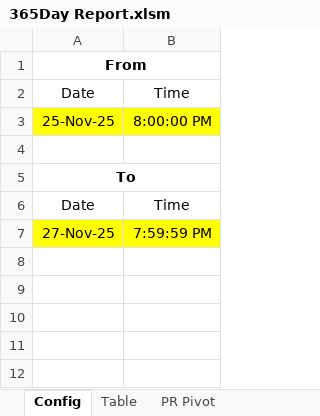
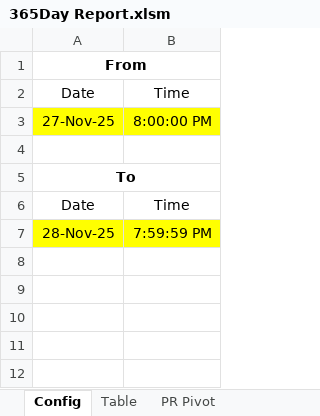
Before and after one commit to nongkode/365_Pr_Report, an Excel workbook: 365Day Report.xlsm, sheet Config, drawn as a sheet; only a part is shown; values as stored, in another font and other column widths than the file's, no borders; the diff names each change by its address in the sheet, - before the commit and + after, or states it on an @@ line.

```diff
--- a/365Day Report.xlsm (sheet Config)
+++ b/365Day Report.xlsm (sheet Config)
-A3: 25-Nov-25
+A3: 27-Nov-25
-A7: 27-Nov-25
+A7: 28-Nov-25
```
Also changed, not shown: sheet PR Detail, sheet PR Pivot, sheet PR Report, sheet Table.
